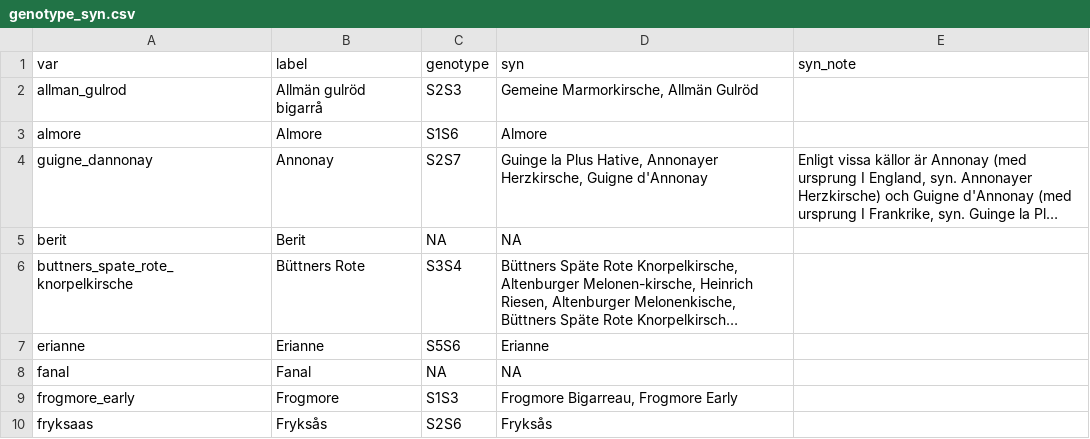
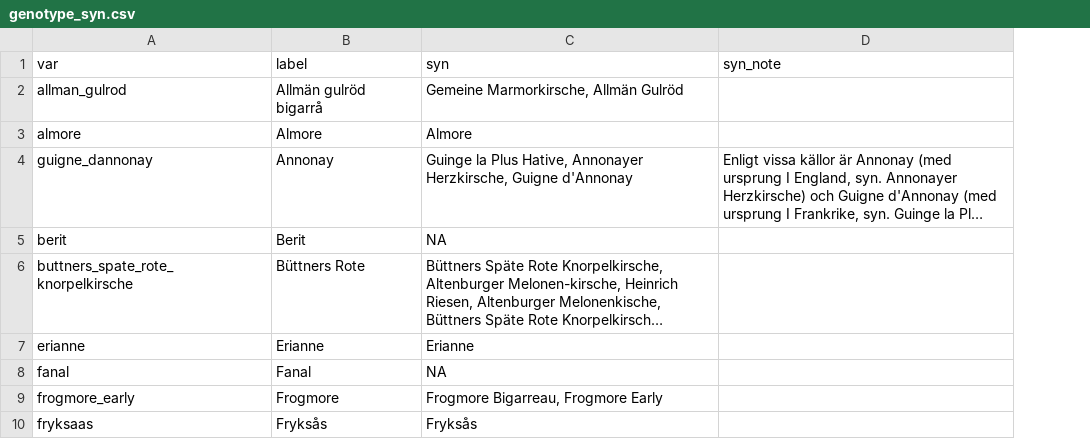
Before and after one commit to eeenilsson/odling, a CSV file: genotype_syn.csv, drawn as a sheet; only a part is shown; long unchanged cells end in …; the diff names each change by its address in the sheet, - before the commit and + after, or states it on an @@ line.

```diff
--- a/genotype_syn.csv
+++ b/genotype_syn.csv
-column C (genotype), rows 2-10: S2S3 | S1S6 | S2S7 | NA | S3S4 | S5S6 | NA | S1S3 | S2S6
```
Also changed, not shown: 20 other files.
